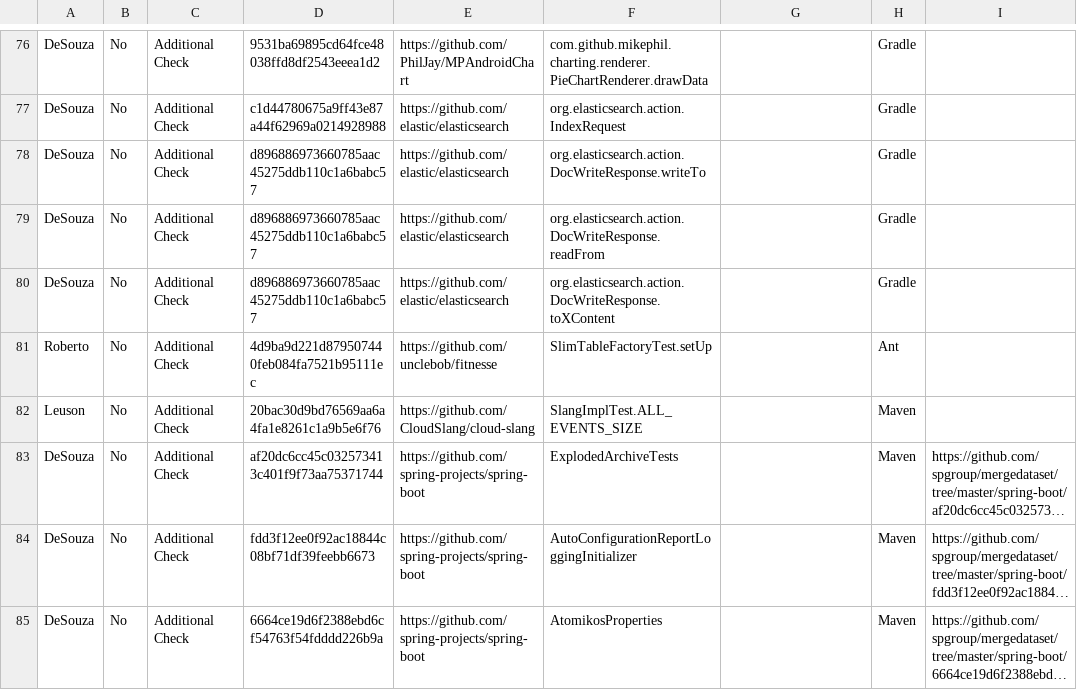
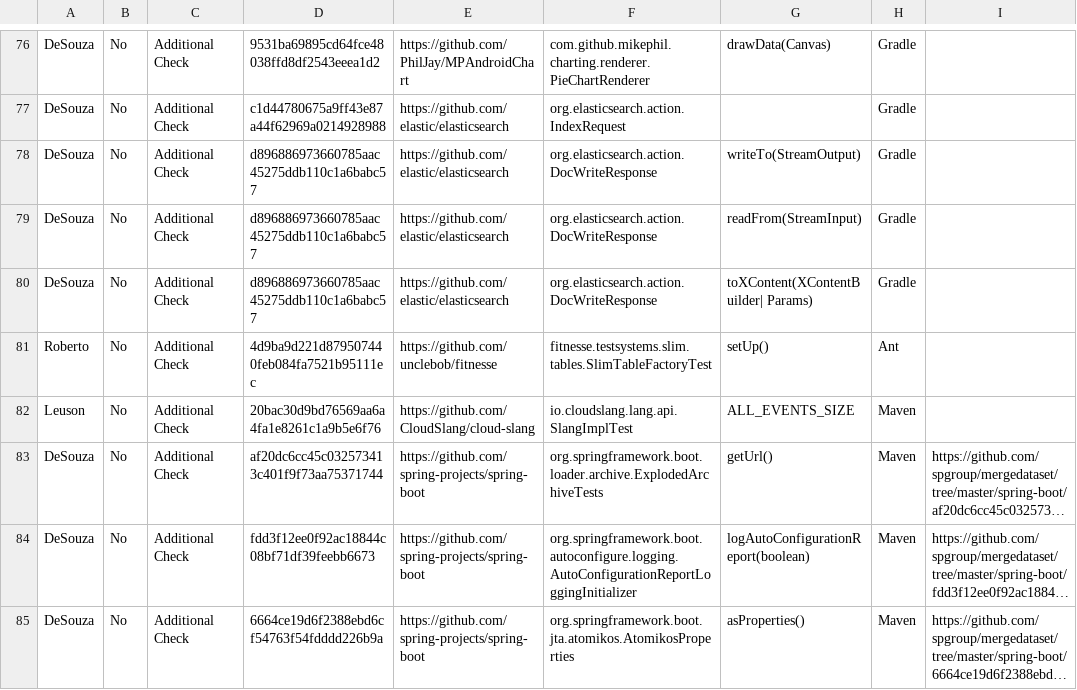
Before and after one commit to spgroup/mergedataset, a CSV file: semantic-conflicts/sample-semantic-conflicts.csv, drawn as a sheet; only a part is shown, gaps mark what is left out; long unchanged cells end in …; the diff covers the shown part only; the diff names each change by its address in the sheet, - before the commit and + after, or states it on an @@ line.

```diff
--- a/semantic-conflicts/sample-semantic-conflicts.csv
+++ b/semantic-conflicts/sample-semantic-conflicts.csv
-F76: com.github.mikephil.charting.renderer.PieChartRenderer.drawData
+F76: com.github.mikephil.charting.renderer.PieChartRenderer
-G76: (empty)
+G76: drawData(Canvas)
-F78: org.elasticsearch.action.DocWriteResponse.writeTo
+F78: org.elasticsearch.action.DocWriteResponse
-G78: (empty)
+G78: writeTo(StreamOutput)
-F79: org.elasticsearch.action.DocWriteResponse.readFrom
+F79: org.elasticsearch.action.DocWriteResponse
-G79: (empty)
+G79: readFrom(StreamInput)
-F80: org.elasticsearch.action.DocWriteResponse.toXContent
+F80: org.elasticsearch.action.DocWriteResponse
-G80: (empty)
+G80: toXContent(XContentBuilder| Params)
-F81: SlimTableFactoryTest.setUp
+F81: fitnesse.testsystems.slim.tables.SlimTableFactoryTest
-G81: (empty)
+G81: setUp()
-F82: SlangImplTest.ALL_EVENTS_SIZE
+F82: io.cloudslang.lang.api.SlangImplTest
-G82: (empty)
+G82: ALL_EVENTS_SIZE
-F83: ExplodedArchiveTests
+F83: org.springframework.boot.loader.archive.ExplodedArchiveTests
-G83: (empty)
+G83: getUrl()
-F84: AutoConfigurationReportLoggingInitializer
+F84: org.springframework.boot.autoconfigure.logging.AutoConfigurationReportLoggingInitializer
-G84: (empty)
+G84: logAutoConfigurationReport(boolean)
-F85: AtomikosProperties
+F85: org.springframework.boot.jta.atomikos.AtomikosProperties
-G85: (empty)
+G85: asProperties()
```
Also changed, not shown: 82 edited cells elsewhere in this file.
